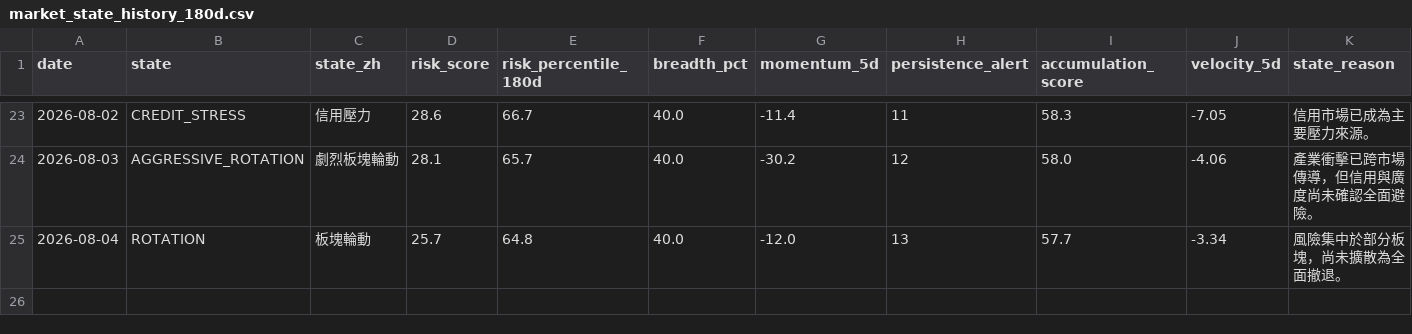
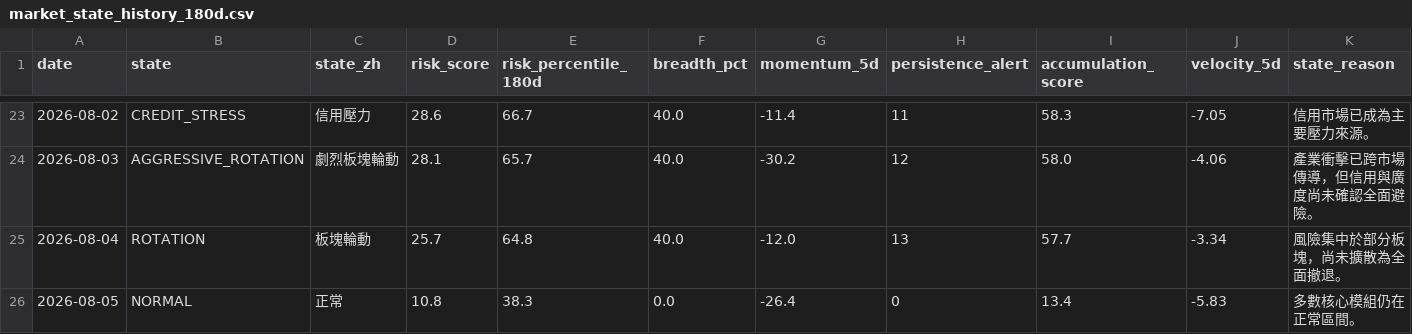
Before and after one commit to stutjeff/pios-capital-flow-engine, a CSV file: data/market_state_history_180d.csv, drawn as a sheet; only a part is shown, gaps mark what is left out; the diff names each change by its address in the sheet, - before the commit and + after, or states it on an @@ line.

```diff
--- a/data/market_state_history_180d.csv
+++ b/data/market_state_history_180d.csv
+row 26: 2026-08-05 | NORMAL | 正常 | 10.8 | 38.3 | 0.0 | -26.4 | 0 | 13.4 | -5.83 | 多數核心模組仍在正常區間。
```
Also changed, not shown: data/capital_flow_timeseries_180d.csv, data/factor_analysis.csv, 3 other files.
